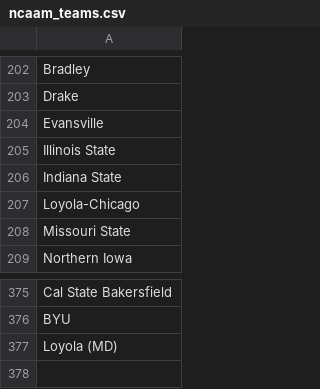
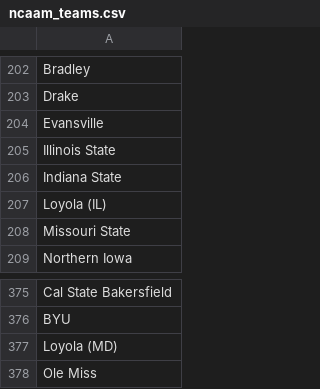
Before and after one commit to giebasjo/RG_Ventures, a CSV file: SportsBetting/HistoricalData/Basketball/Odds/ncaam_teams.csv, drawn as a sheet; only a part is shown, gaps mark what is left out.

```diff
--- a/SportsBetting/HistoricalData/Basketball/Odds/ncaam_teams.csv
+++ b/SportsBetting/HistoricalData/Basketball/Odds/ncaam_teams.csv
@@ -206,3 +206,3 @@ Illinois State
 Indiana State 
-Loyola-Chicago 
+Loyola (IL)
 Missouri State 
@@ -377 +377,2 @@ BYU
 Loyola (MD)
+Ole Miss
```
Also changed, not shown: 22 other files.
